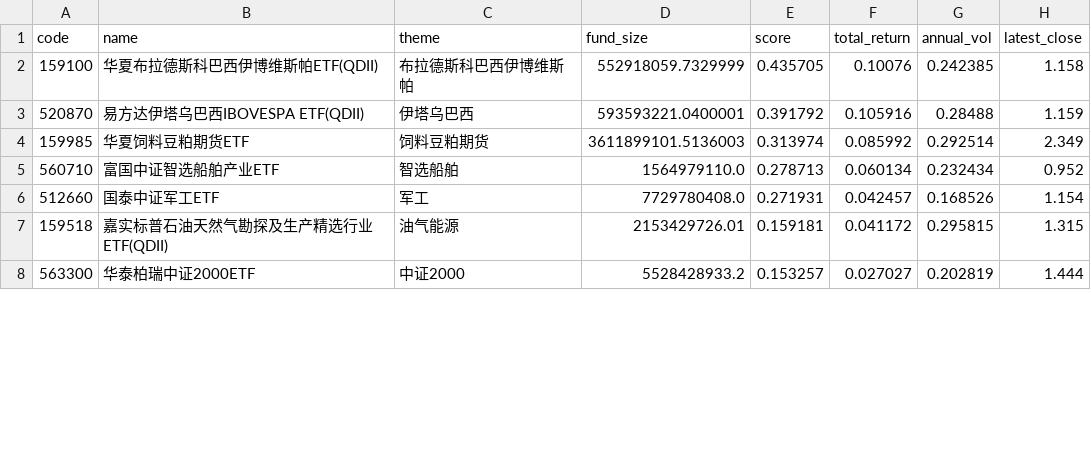
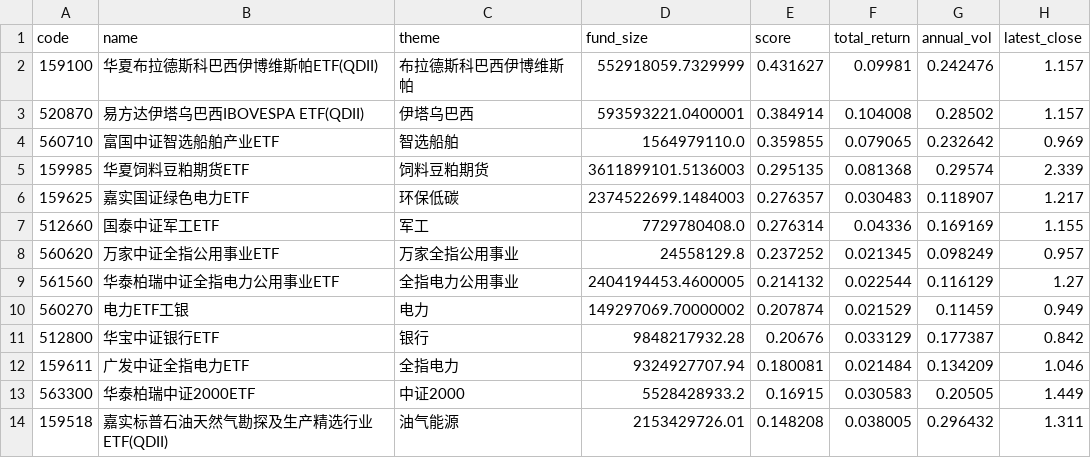
Before and after one commit to zihengniu9/etf-rotation-desk, a CSV file: outputs/etf_rotation_rank.csv, drawn as a sheet; only a part is shown; the diff covers the shown part only.

Commit message:
Update dashboard data 2026-09-18 (intraday)

```diff
--- a/outputs/etf_rotation_rank.csv
+++ b/outputs/etf_rotation_rank.csv
@@ -1,8 +1,14 @@
 code,name,theme,fund_size,score,total_return,annual_vol,latest_close
-159100,华夏布拉德斯科巴西伊博维斯帕ETF(QDII),布拉德斯科巴西伊博维斯帕,552918059.7329999,0.435705,0.10076,0.242385,1.158
-520870,易方达伊塔乌巴西IBOVESPA ETF(QDII),伊塔乌巴西,593593221.0400001,0.391792,0.105916,0.28488,1.159
-159985,华夏饲料豆粕期货ETF,饲料豆粕期货,3611899101.5136003,0.313974,0.085992,0.292514,2.349
-560710,富国中证智选船舶产业ETF,智选船舶,1564979110.0,0.278713,0.060134,0.232434,0.952
-512660,国泰中证军工ETF,军工,7729780408.0,0.271931,0.042457,0.168526,1.154
-159518,嘉实标普石油天然气勘探及生产精选行业ETF(QDII),油气能源,2153429726.01,0.159181,0.041172,0.295815,1.315
-563300,华泰柏瑞中证2000ETF,中证2000,5528428933.2,0.153257,0.027027,0.202819,1.444
+159100,华夏布拉德斯科巴西伊博维斯帕ETF(QDII),布拉德斯科巴西伊博维斯帕,552918059.7329999,0.431627,0.09981,0.242476,1.157
+520870,易方达伊塔乌巴西IBOVESPA ETF(QDII),伊塔乌巴西,593593221.0400001,0.384914,0.104008,0.28502,1.157
+560710,富国中证智选船舶产业ETF,智选船舶,1564979110.0,0.359855,0.079065,0.232642,0.969
+159985,华夏饲料豆粕期货ETF,饲料豆粕期货,3611899101.5136003,0.295135,0.081368,0.29574,2.339
+159625,嘉实国证绿色电力ETF,环保低碳,2374522699.1484003,0.276357,0.030483,0.118907,1.217
+512660,国泰中证军工ETF,军工,7729780408.0,0.276314,0.04336,0.169169,1.155
+560620,万家中证全指公用事业ETF,万家全指公用事业,24558129.8,0.237252,0.021345,0.098249,0.957
+561560,华泰柏瑞中证全指电力公用事业ETF,全指电力公用事业,2404194453.4600005,0.214132,0.022544,0.116129,1.27
+560270,电力ETF工银,电力,149297069.70000002,0.207874,0.021529,0.11459,0.949
+512800,华宝中证银行ETF,银行,9848217932.28,0.20676,0.033129,0.177387,0.842
+159611,广发中证全指电力ETF,全指电力,9324927707.94,0.180081,0.021484,0.134209,1.046
+563300,华泰柏瑞中证2000ETF,中证2000,5528428933.2,0.16915,0.030583,0.20505,1.449
+159518,嘉实标普石油天然气勘探及生产精选行业ETF(QDII),油气能源,2153429726.01,0.148208,0.038005,0.296432,1.311
```
Also changed, not shown: 3 added rows, 3 removed rows and 12 edited cells elsewhere in this file, outputs/etf_backtest_curve.csv, outputs/etf_backtest_positions.csv, 13 other files.
